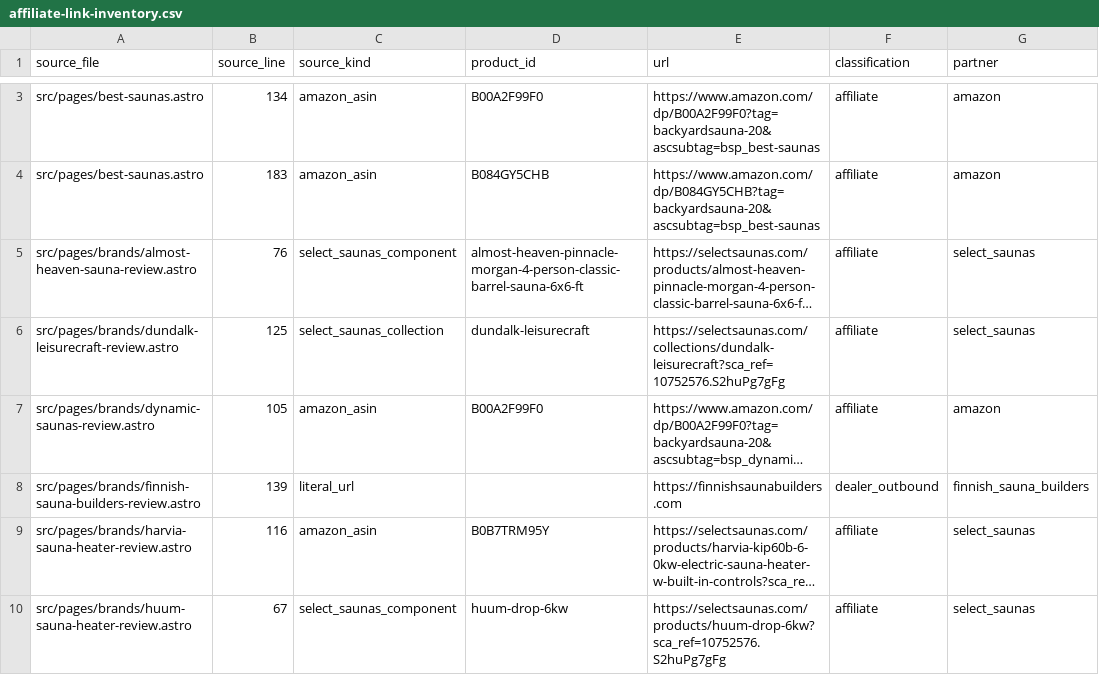
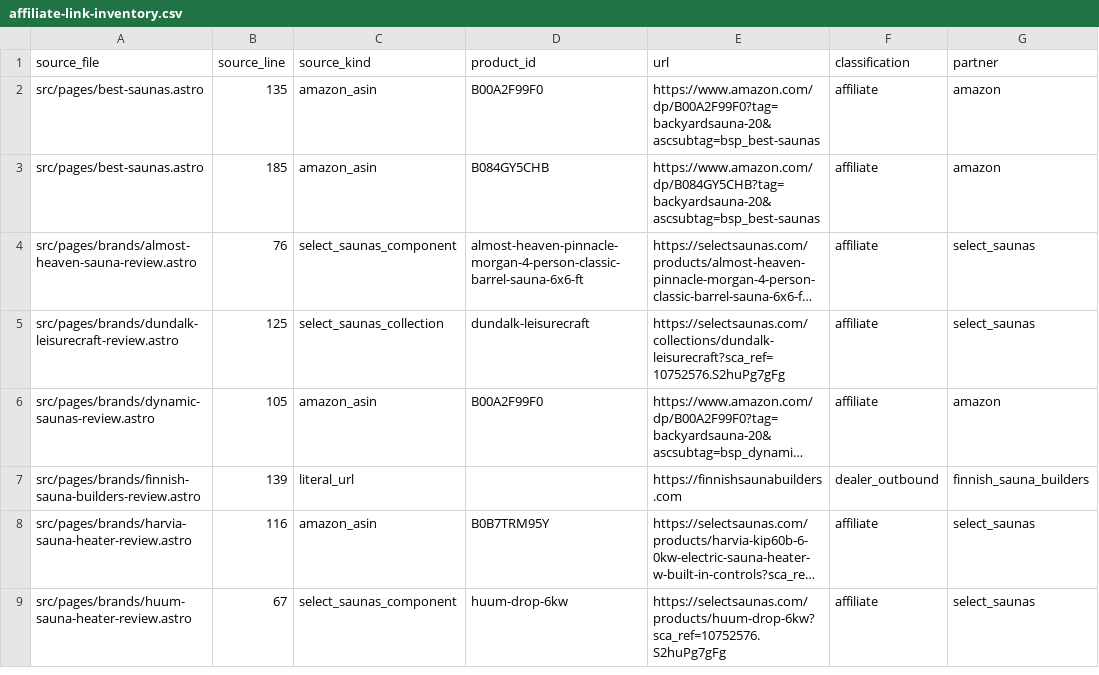
Before and after one commit to ceruallc-a11y/backyardsaunapro, a CSV file: data/affiliate-link-inventory.csv, drawn as a sheet; only a part is shown, gaps mark what is left out; long unchanged cells end in …; addresses are those after the commit; the diff covers the shown part only; the diff names each change by its address in the sheet, - before the commit and + after, or states it on an @@ line.

```diff
--- a/data/affiliate-link-inventory.csv
+++ b/data/affiliate-link-inventory.csv
-B2 (source_line): 134
+B2 (source_line): 135
-B3 (source_line): 183
+B3 (source_line): 185
```
Also changed, not shown: 4 removed rows elsewhere in this file, 1 other file.
